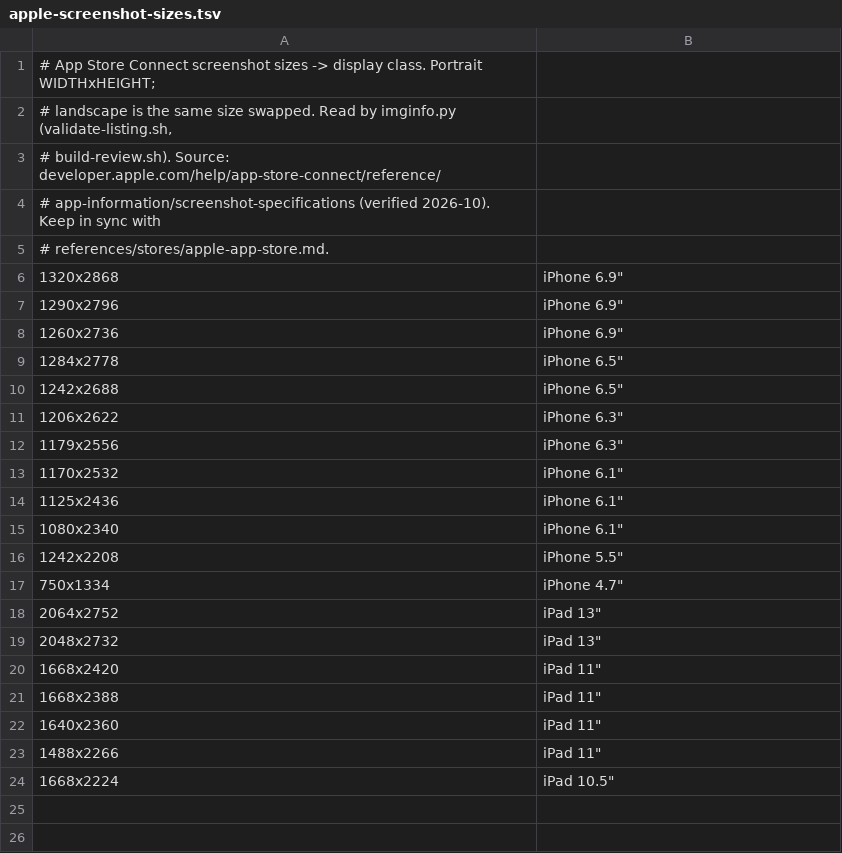
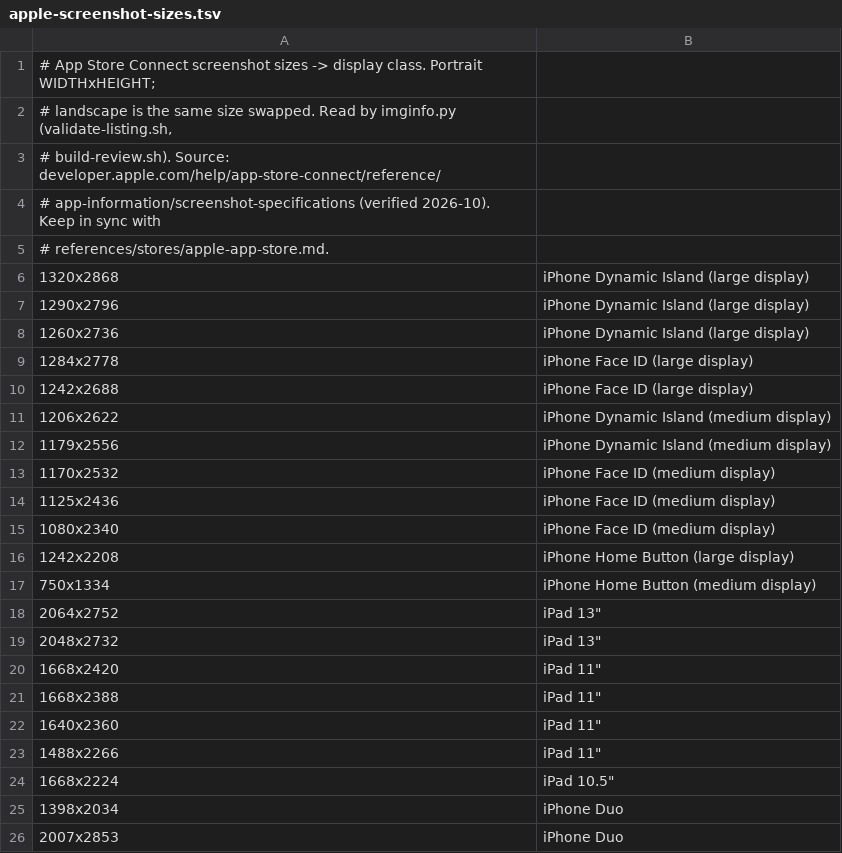
Before and after one commit to bilal-/listing-kit, a TSV file: skills/listing-kit/scripts/lib/apple-screenshot-sizes.tsv, drawn as a sheet.

Commit message:
Fix Apple upload-slot validation and include header assets

```diff
--- a/skills/listing-kit/scripts/lib/apple-screenshot-sizes.tsv
+++ b/skills/listing-kit/scripts/lib/apple-screenshot-sizes.tsv
@@ -5,14 +5,14 @@
 # references/stores/apple-app-store.md.
-1320x2868	iPhone 6.9"
-1290x2796	iPhone 6.9"
-1260x2736	iPhone 6.9"
-1284x2778	iPhone 6.5"
-1242x2688	iPhone 6.5"
-1206x2622	iPhone 6.3"
-1179x2556	iPhone 6.3"
-1170x2532	iPhone 6.1"
-1125x2436	iPhone 6.1"
-1080x2340	iPhone 6.1"
-1242x2208	iPhone 5.5"
-750x1334	iPhone 4.7"
+1320x2868	iPhone Dynamic Island (large display)
+1290x2796	iPhone Dynamic Island (large display)
+1260x2736	iPhone Dynamic Island (large display)
+1284x2778	iPhone Face ID (large display)
+1242x2688	iPhone Face ID (large display)
+1206x2622	iPhone Dynamic Island (medium display)
+1179x2556	iPhone Dynamic Island (medium display)
+1170x2532	iPhone Face ID (medium display)
+1125x2436	iPhone Face ID (medium display)
+1080x2340	iPhone Face ID (medium display)
+1242x2208	iPhone Home Button (large display)
+750x1334	iPhone Home Button (medium display)
 2064x2752	iPad 13"
@@ -24 +24,3 @@
 1668x2224	iPad 10.5"
+1398x2034	iPhone Duo
+2007x2853	iPhone Duo
```
Also changed, not shown: 15 other files.
